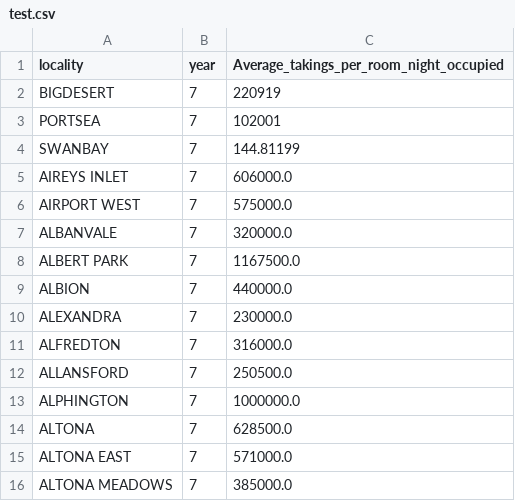
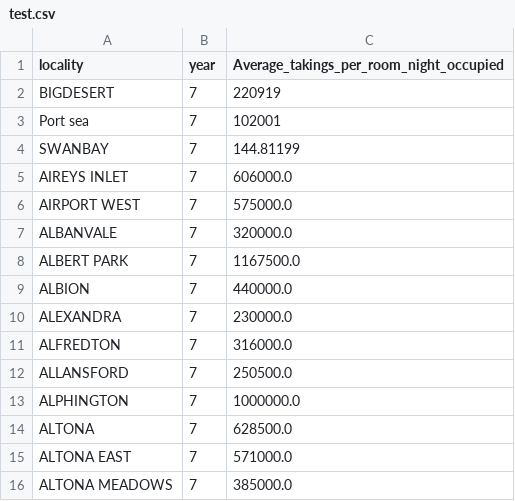
Before and after one commit to ntru0014/FIT3179_testing, a CSV file: test.csv, drawn as a sheet.

Commit message:
Update test.csv

```diff
--- a/test.csv
+++ b/test.csv
@@ -2,3 +2,3 @@ locality,year,Average_takings_per_room_night_occupied
 BIGDESERT,7,220919
-PORTSEA,7,102001
+Port sea,7,102001
 SWANBAY,7,144.81199
```
